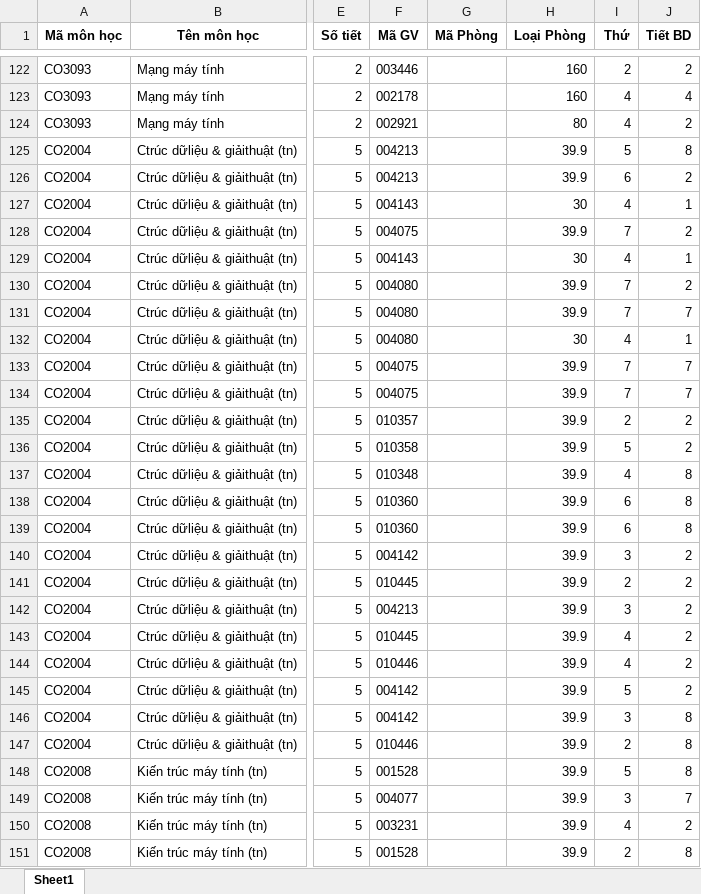
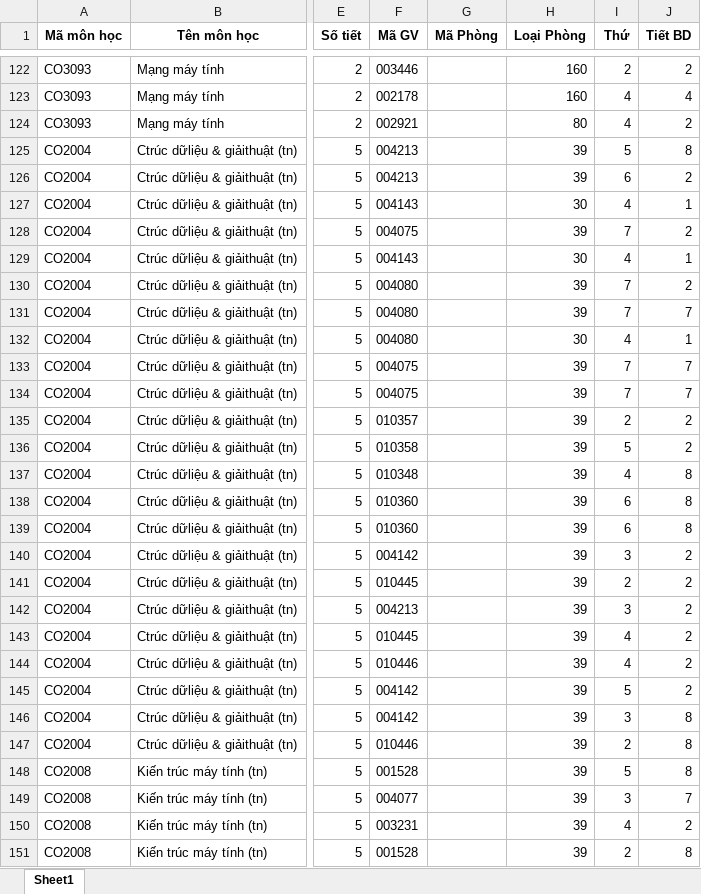
Before and after one commit to vinhvu512/Sched, an Excel workbook: BK-Calendar-Ver1-12.xlsx, sheet Sheet1, drawn as a sheet; only a part is shown, gaps mark what is left out; values as stored, in another font and other column widths than the file's, no borders; the diff covers the shown part only; the diff names each change by its address in the sheet, - before the commit and + after, or states it on an @@ line.

```diff
--- a/BK-Calendar-Ver1-12.xlsx (sheet Sheet1)
+++ b/BK-Calendar-Ver1-12.xlsx (sheet Sheet1)
-H125:H126 (Loại Phòng): 39.9
+H125:H126 (Loại Phòng): 39
-H128 (Loại Phòng): 39.9
+H128 (Loại Phòng): 39
-H130:H131 (Loại Phòng): 39.9
+H130:H131 (Loại Phòng): 39
-H133:H151 (Loại Phòng): 39.9
+H133:H151 (Loại Phòng): 39
```
Also changed, not shown: 472 edited cells elsewhere in this sheet, Dự-kiến-SVMT_241.xlsx, 3 other files.
